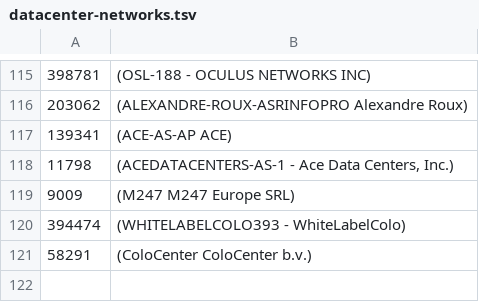
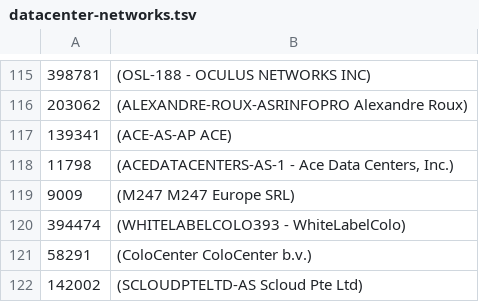
Before and after one commit to ilri/rmg-ansible-public, a TSV file: scripts/datacenter-networks.tsv, drawn as a sheet; only a part is shown, gaps mark what is left out.

Commit message:
Add AS142002 to datacenter networks
This is SCLOUDPTELTD-AS Scloud Pte Ltd and has been active in some
indicators of compromise.

```diff
--- a/scripts/datacenter-networks.tsv
+++ b/scripts/datacenter-networks.tsv
@@ -121 +121,2 @@
 58291	(ColoCenter ColoCenter b.v.)
+142002	(SCLOUDPTELTD-AS Scloud Pte Ltd)
```
Also changed, not shown: 1 other file.
